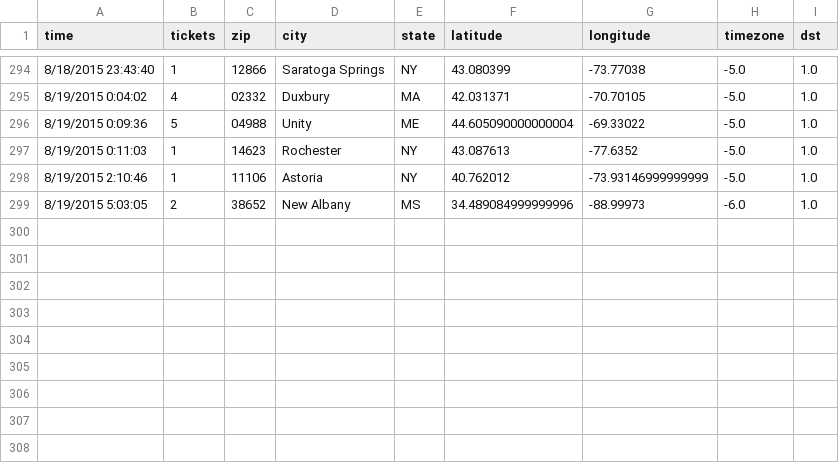
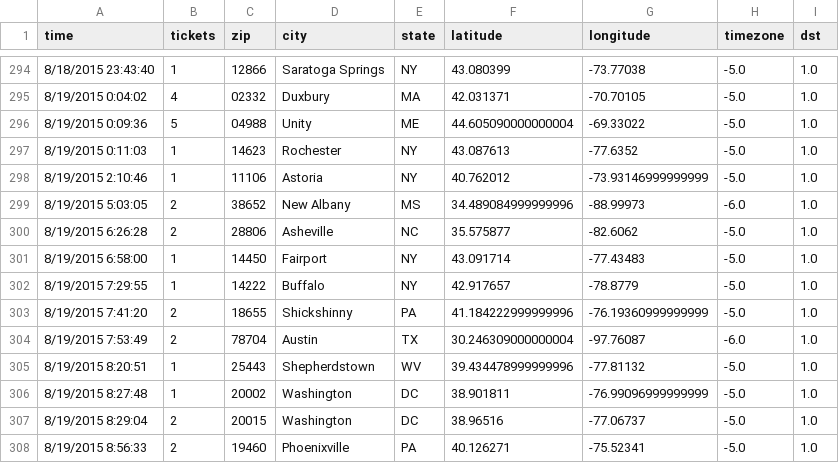
Before and after one commit to magnaball/magnaball.github.com, a CSV file: scripts/data/magnaball.csv, drawn as a sheet; only a part is shown, gaps mark what is left out; the diff names each change by its address in the sheet, - before the commit and + after, or states it on an @@ line.

```diff
--- a/scripts/data/magnaball.csv
+++ b/scripts/data/magnaball.csv
+row 300: 8/19/2015 6:26:28 | 2 | 28806 | Asheville | NC | 35.575877 | -82.6062 | -5.0 | 1.0
+row 301: 8/19/2015 6:58:00 | 1 | 14450 | Fairport | NY | 43.091714 | -77.43483 | -5.0 | 1.0
+row 302: 8/19/2015 7:29:55 | 1 | 14222 | Buffalo | NY | 42.917657 | -78.8779 | -5.0 | 1.0
+row 303: 8/19/2015 7:41:20 | 2 | 18655 | Shickshinny | PA | 41.184222999999996 | -76.19360999999999 | -5.0 | 1.0
+row 304: 8/19/2015 7:53:49 | 2 | 78704 | Austin | TX | 30.246309000000004 | -97.76087 | -6.0 | 1.0
+row 305: 8/19/2015 8:20:51 | 1 | 25443 | Shepherdstown | WV | 39.434478999999996 | -77.81132 | -5.0 | 1.0
+row 306: 8/19/2015 8:27:48 | 1 | 20002 | Washington | DC | 38.901811 | -76.99096999999999 | -5.0 | 1.0
+row 307: 8/19/2015 8:29:04 | 2 | 20015 | Washington | DC | 38.96516 | -77.06737 | -5.0 | 1.0
+row 308: 8/19/2015 8:56:33 | 2 | 19460 | Phoenixville | PA | 40.126271 | -75.52341 | -5.0 | 1.0
```
Also changed, not shown: 1 other file.
